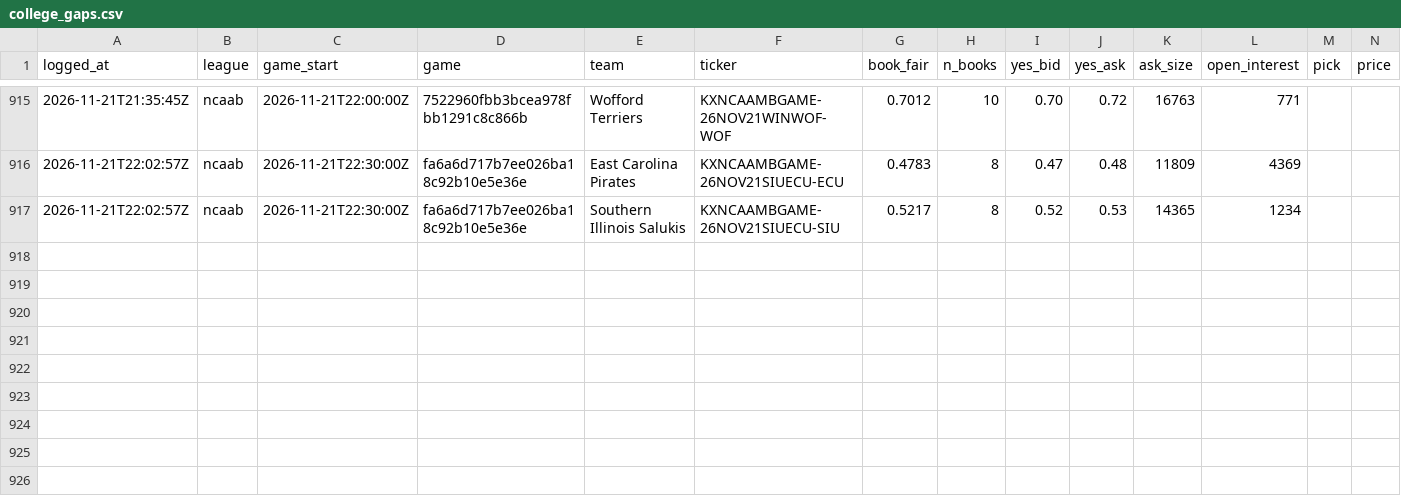
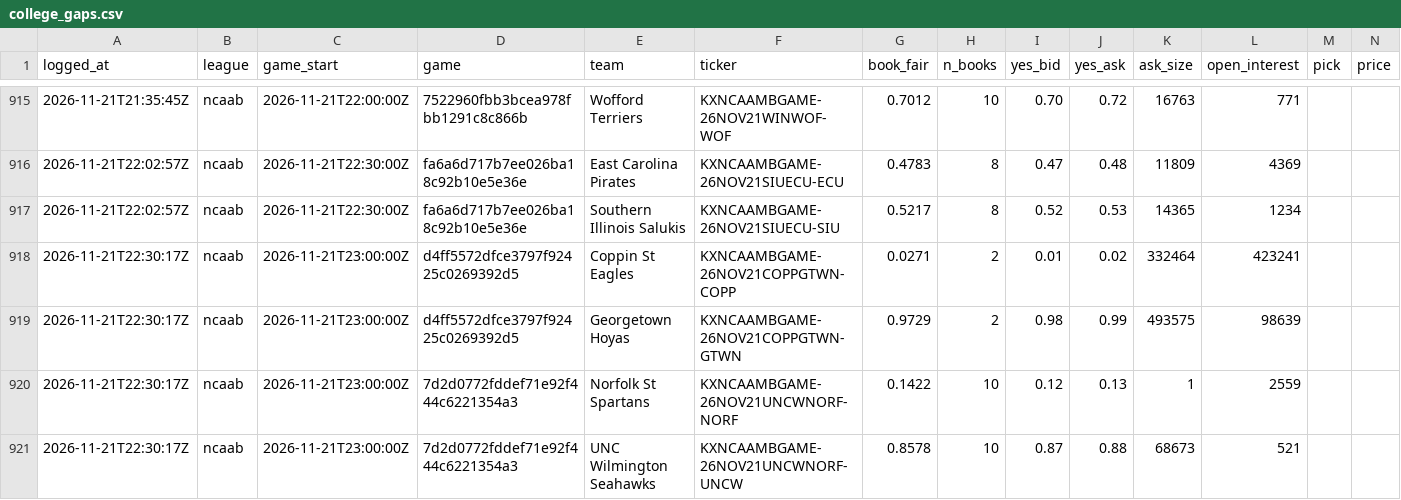
Before and after one commit to shoale4/hedj, a CSV file: paper/college_gaps.csv, drawn as a sheet; only a part is shown, gaps mark what is left out; rows hold the shown columns only; the diff names each change by its address in the sheet, - before the commit and + after, or states it on an @@ line.

Commit message:
Paper trade: update picks [skip ci]

```diff
--- a/paper/college_gaps.csv
+++ b/paper/college_gaps.csv
+row 918: 2026-11-21T22:30:17Z | ncaab | 2026-11-21T23:00:00Z | d4ff5572dfce3797f92425c0269392d5 | Coppin St Eagles | KXNCAAMBGAME-26NOV21COPPGTWN-COPP | 0.0271 | 2 | 0.01 | 0.02 | 332464 | 423241
+row 919: 2026-11-21T22:30:17Z | ncaab | 2026-11-21T23:00:00Z | d4ff5572dfce3797f92425c0269392d5 | Georgetown Hoyas | KXNCAAMBGAME-26NOV21COPPGTWN-GTWN | 0.9729 | 2 | 0.98 | 0.99 | 493575 | 98639
+row 920: 2026-11-21T22:30:17Z | ncaab | 2026-11-21T23:00:00Z | 7d2d0772fddef71e92f444c6221354a3 | Norfolk St Spartans | KXNCAAMBGAME-26NOV21UNCWNORF-NORF | 0.1422 | 10 | 0.12 | 0.13 | 1 | 2559
+row 921: 2026-11-21T22:30:17Z | ncaab | 2026-11-21T23:00:00Z | 7d2d0772fddef71e92f444c6221354a3 | UNC Wilmington Seahawks | KXNCAAMBGAME-26NOV21UNCWNORF-UNCW | 0.8578 | 10 | 0.87 | 0.88 | 68673 | 521
```
